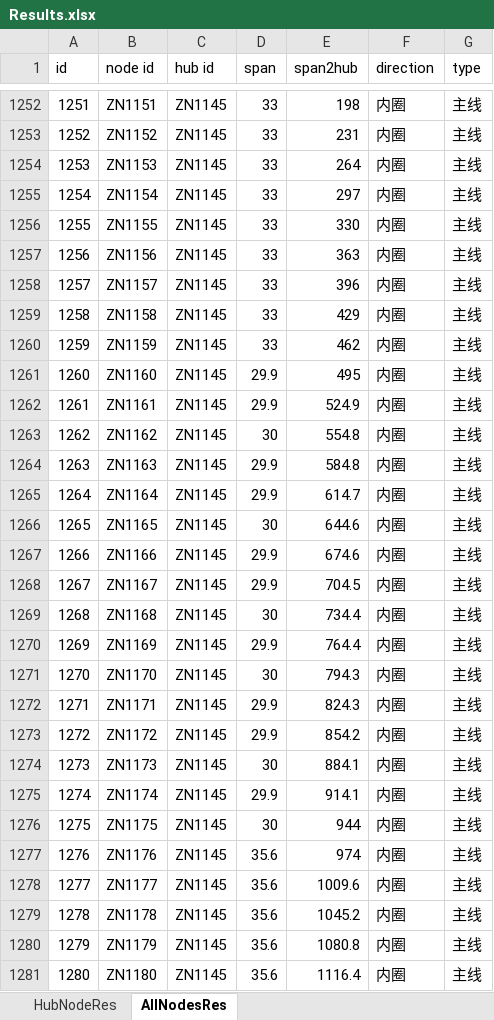
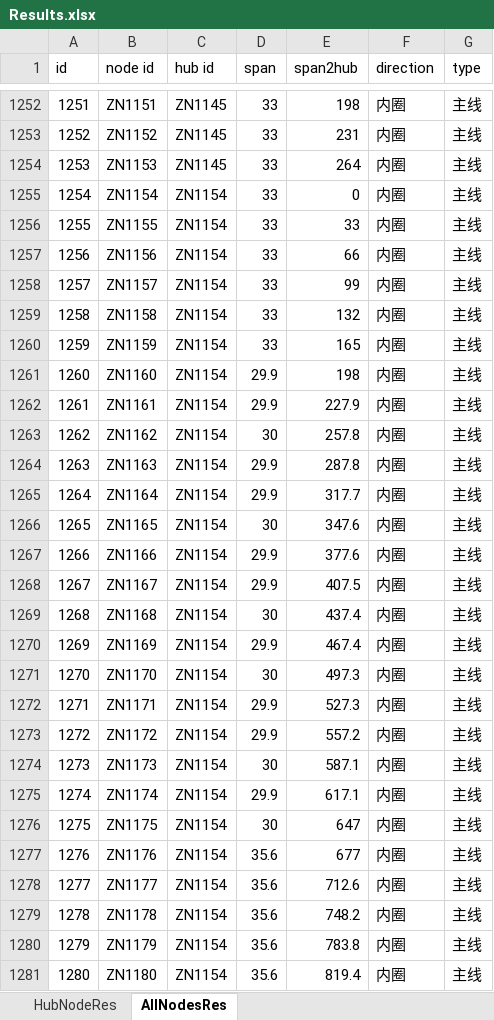
Before and after one commit to JuliusJu572/Road_Topograph_ASPNET6, an Excel workbook: wwwroot/Results.xlsx, sheet AllNodesRes, drawn as a sheet; only a part is shown, gaps mark what is left out; values as stored, in another font and other column widths than the file's, no borders; table styles not drawn; the diff covers the shown part only; the diff names each change by its address in the sheet, - before the commit and + after, or states it on an @@ line.

```diff
--- a/wwwroot/Results.xlsx (sheet AllNodesRes)
+++ b/wwwroot/Results.xlsx (sheet AllNodesRes)
-C1255:C1281 (hub id): ZN1145
+C1255:C1281 (hub id): ZN1154
-E1255 (span2hub): 297
+E1255 (span2hub): 0
-E1256 (span2hub): 330
+E1256 (span2hub): 33
-E1257 (span2hub): 363
+E1257 (span2hub): 66
-E1258 (span2hub): 396
+E1258 (span2hub): 99
-E1259 (span2hub): 429
+E1259 (span2hub): 132
-E1260 (span2hub): 462
+E1260 (span2hub): 165
-E1261 (span2hub): 495
+E1261 (span2hub): 198
-E1262 (span2hub): 524.9
+E1262 (span2hub): 227.9
-E1263 (span2hub): 554.8
+E1263 (span2hub): 257.8
-E1264 (span2hub): 584.8
+E1264 (span2hub): 287.8
-E1265 (span2hub): 614.7
+E1265 (span2hub): 317.7
-E1266 (span2hub): 644.6
+E1266 (span2hub): 347.6
-E1267 (span2hub): 674.6
+E1267 (span2hub): 377.6
-E1268 (span2hub): 704.5
+E1268 (span2hub): 407.5
-E1269 (span2hub): 734.4
+E1269 (span2hub): 437.4
-E1270 (span2hub): 764.4
+E1270 (span2hub): 467.4
-E1271 (span2hub): 794.3
+E1271 (span2hub): 497.3
-E1272 (span2hub): 824.3
+E1272 (span2hub): 527.3
-E1273 (span2hub): 854.2
+E1273 (span2hub): 557.2
-E1274 (span2hub): 884.1
+E1274 (span2hub): 587.1
-E1275 (span2hub): 914.1
+E1275 (span2hub): 617.1
-E1276 (span2hub): 944
+E1276 (span2hub): 647
-E1277 (span2hub): 974
+E1277 (span2hub): 677
-E1278 (span2hub): 1009.6
+E1278 (span2hub): 712.6
-E1279 (span2hub): 1045.2
+E1279 (span2hub): 748.2
-E1280 (span2hub): 1080.8
+E1280 (span2hub): 783.8
-E1281 (span2hub): 1116.4
+E1281 (span2hub): 819.4
```
Also changed, not shown: 29 added rows, 12 removed rows, 3 moved rows, 492 edited cells and row numbers in column A elsewhere in this sheet, sheet HubNodeRes, 8 other files.
